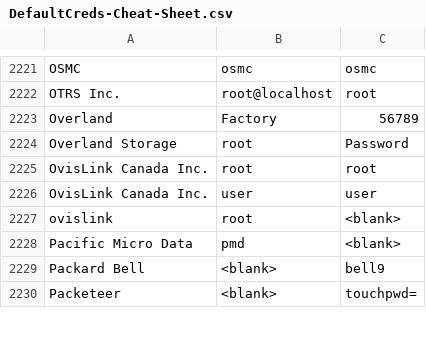
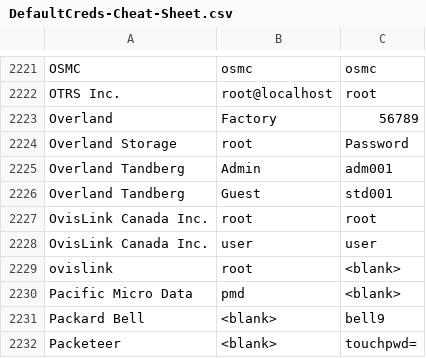
Before and after one commit to ihebski/DefaultCreds-cheat-sheet, a CSV file: DefaultCreds-Cheat-Sheet.csv, drawn as a sheet; only a part is shown, gaps mark what is left out; the diff names each change by its address in the sheet, - before the commit and + after, or states it on an @@ line.

Commit message:
Added Overland Tandberg

```diff
--- a/DefaultCreds-Cheat-Sheet.csv
+++ b/DefaultCreds-Cheat-Sheet.csv
+row 2225: Overland Tandberg | Admin | adm001
+row 2226: Overland Tandberg | Guest | std001
```
